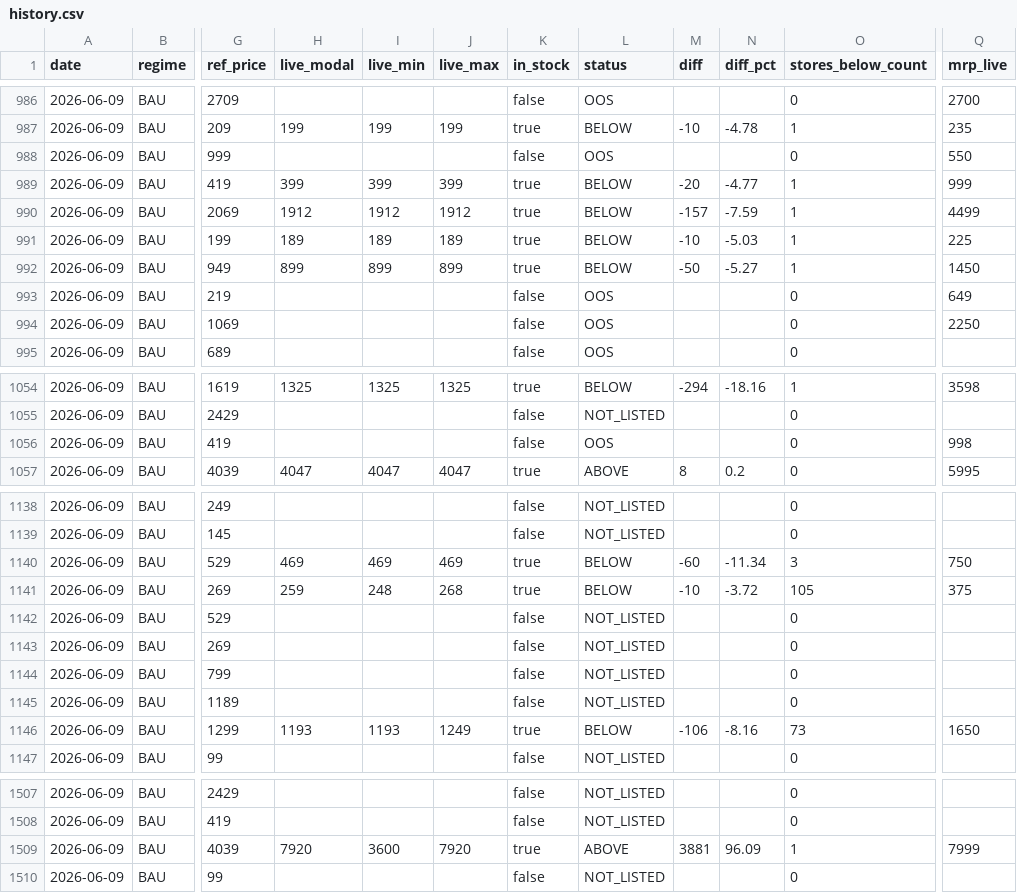
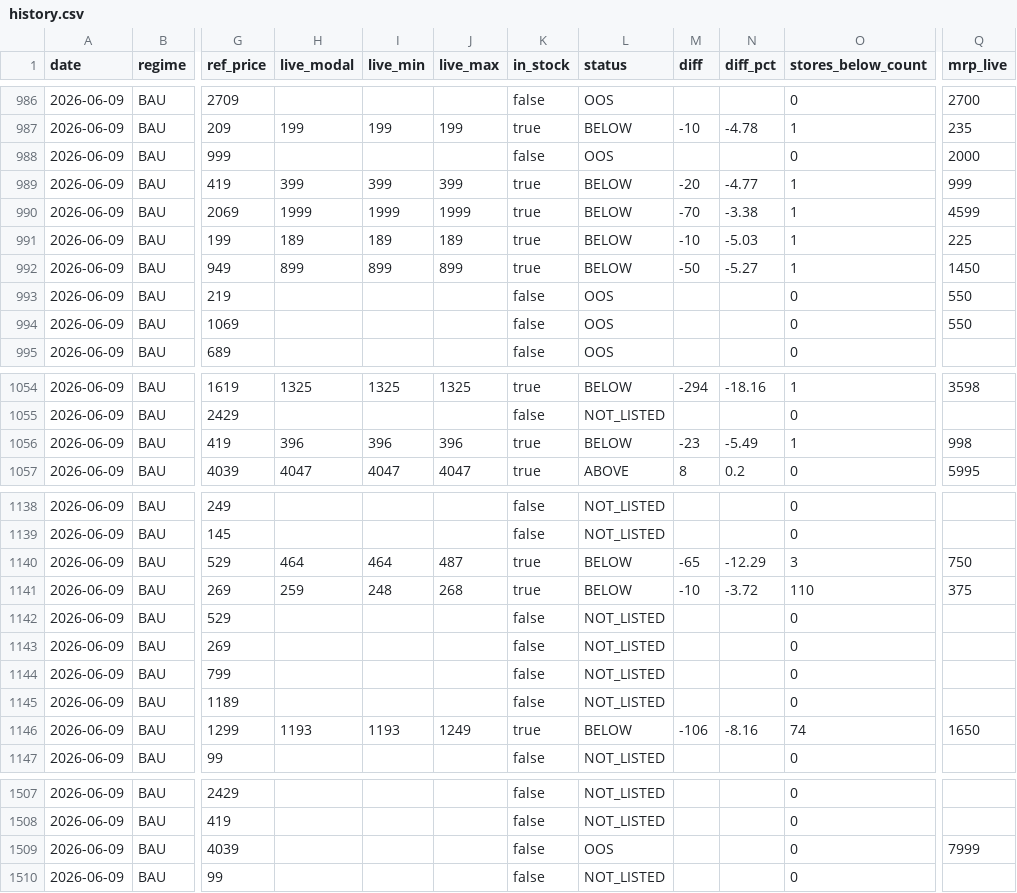
Before and after one commit to daman8271/ecom-intel, a CSV file: data/pricematch/history.csv, drawn as a sheet; only a part is shown, gaps mark what is left out; the diff covers the shown part only; the diff names each change by its address in the sheet, - before the commit and + after, or states it on an @@ line.

```diff
--- a/data/pricematch/history.csv
+++ b/data/pricematch/history.csv
-Q988 (mrp_live): 550
+Q988 (mrp_live): 2000
-H990 (live_modal): 1912
+H990 (live_modal): 1999
-I990 (live_min): 1912
+I990 (live_min): 1999
-J990 (live_max): 1912
+J990 (live_max): 1999
-M990 (diff): -157
+M990 (diff): -70
-N990 (diff_pct): -7.59
+N990 (diff_pct): -3.38
-Q990 (mrp_live): 4499
+Q990 (mrp_live): 4599
-Q993 (mrp_live): 649
+Q993 (mrp_live): 550
-Q994 (mrp_live): 2250
+Q994 (mrp_live): 550
-H1056 (live_modal): (empty)
+H1056 (live_modal): 396
-I1056 (live_min): (empty)
+I1056 (live_min): 396
-J1056 (live_max): (empty)
+J1056 (live_max): 396
-K1056 (in_stock): false
+K1056 (in_stock): true
-L1056 (status): OOS
+L1056 (status): BELOW
-M1056 (diff): (empty)
+M1056 (diff): -23
-N1056 (diff_pct): (empty)
+N1056 (diff_pct): -5.49
-O1056 (stores_below_count): 0
+O1056 (stores_below_count): 1
-H1140 (live_modal): 469
+H1140 (live_modal): 464
-I1140 (live_min): 469
+I1140 (live_min): 464
-J1140 (live_max): 469
+J1140 (live_max): 487
-M1140 (diff): -60
+M1140 (diff): -65
-N1140 (diff_pct): -11.34
+N1140 (diff_pct): -12.29
-O1141 (stores_below_count): 105
+O1141 (stores_below_count): 110
-O1146 (stores_below_count): 73
+O1146 (stores_below_count): 74
-H1509 (live_modal): 7920
+H1509 (live_modal): (empty)
-I1509 (live_min): 3600
+I1509 (live_min): (empty)
-J1509 (live_max): 7920
+J1509 (live_max): (empty)
-K1509 (in_stock): true
+K1509 (in_stock): false
-L1509 (status): ABOVE
+L1509 (status): OOS
-M1509 (diff): 3881
+M1509 (diff): (empty)
-N1509 (diff_pct): 96.09
+N1509 (diff_pct): (empty)
-O1509 (stores_below_count): 1
+O1509 (stores_below_count): 0
```
Also changed, not shown: 96 edited cells elsewhere in this file, data/pricematch/daily.csv, 4 other files.
